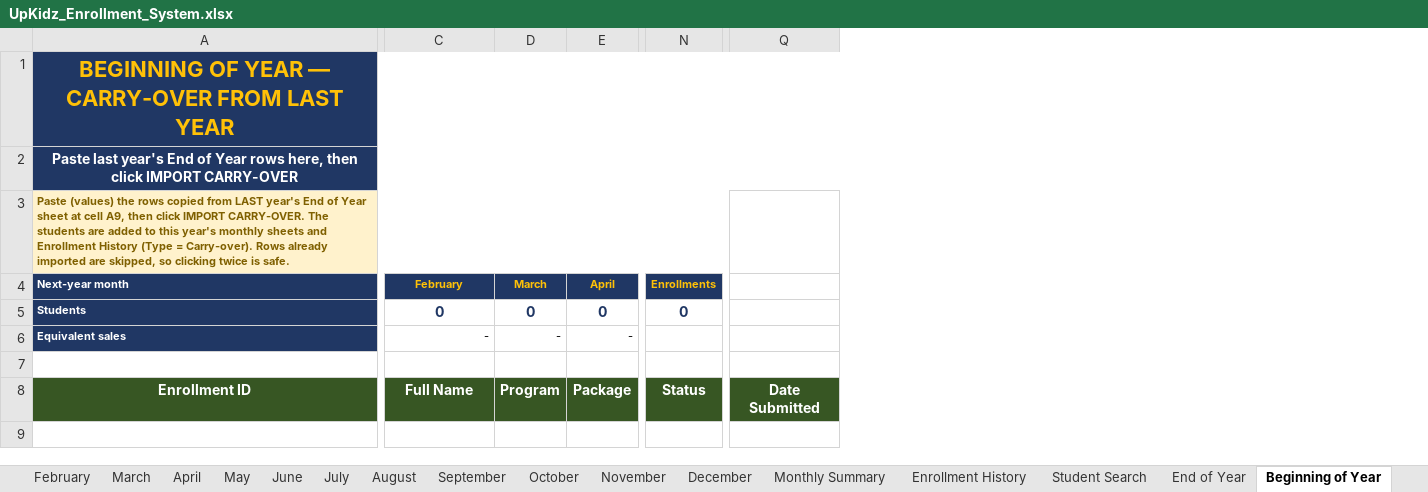
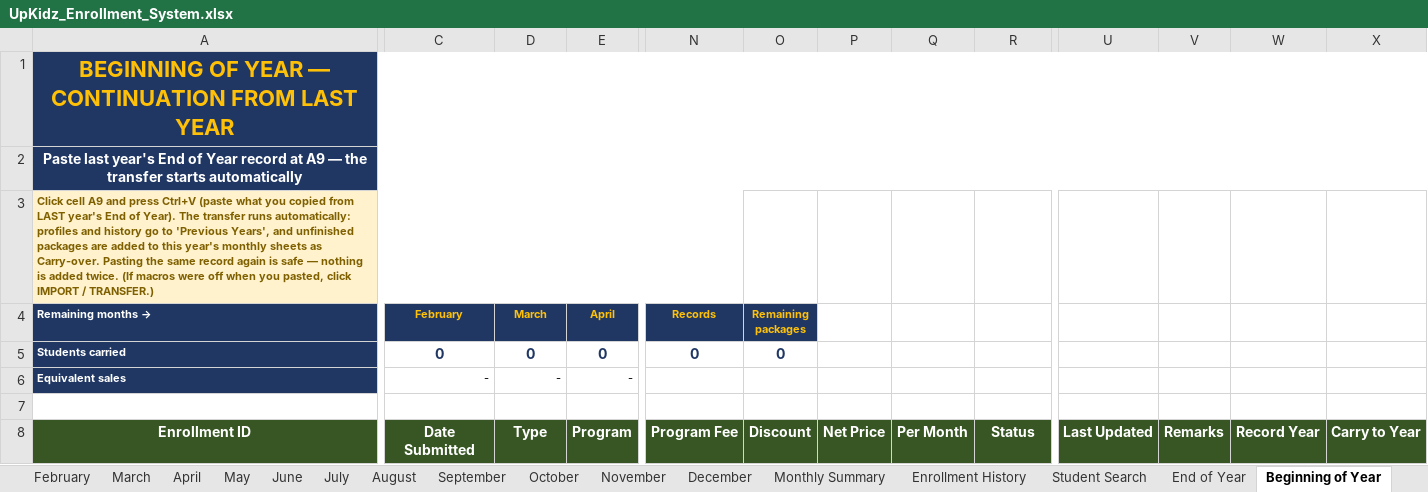
Before and after one commit to benedictgamueda07-byte/awesome, an Excel workbook: upkidz-enrollment-system/UpKidz_Enrollment_System.xlsx, sheet Beginning of Year, drawn as a sheet; only a part is shown, gaps mark what is left out; values as stored, in another font and other column widths than the file's, no borders; conditional formats not drawn; removed rows and columns are numbered as before the commit, all else as after; the diff covers the shown part only; the diff names each change by its address in the sheet, - before the commit and + after, or states it on an @@ line.

```diff
--- a/upkidz-enrollment-system/UpKidz_Enrollment_System.xlsx (sheet Beginning of Year)
+++ b/upkidz-enrollment-system/UpKidz_Enrollment_System.xlsx (sheet Beginning of Year)
+column N (Records), rows 5-8: 0 |  |  | Program Fee
+column O (Remaining packages), rows 5-8: 0 |  |  | Discount
+column P, row 8: Net Price
+column Q, row 8: Per Month
-column Q, row 8: Date Submitted
+column U, row 8: Last Updated
+column V, row 8: Remarks
+column W, row 8: Record Year
+column X, row 8: Carry to Year
-A1 (Remaining months →): …YEAR — CARRY-OVER FROM LAST…
+A1 (Remaining months →): …YEAR — CONTINUATION FROM LAST…
-A2 (Remaining months →): …of Year rows here, then click IMPORT CARRY-OVER
+A2 (Remaining months →): …of Year record at A9 — the transfer starts automatically
-A3 (Remaining months →): Paste (values) the rows copied from LAST year's End of Year sheet at cell A9, then click IMPORT CARRY-OVER. The students are added to this year's monthly sheets and Enrollment History (Type = Carry-over). Rows already imported are skipped, so clicking twice is safe.
+A3 (Remaining months →): Click cell A9 and press Ctrl+V (paste what you copied from LAST year's End of Year). The transfer runs automatically: profiles and history go to 'Previous Years', and unfinished packages are added to this year's monthly sheets as Carry-over. Pasting the same record again is safe — nothing is added twice. (If macros were off when you pasted, click IMPORT / TRANSFER.)
-A3:N3 merged
+A3:N3 merged
-A4: Next-year month
+A4: Remaining months →
-R4: Enrollments
+R4: (empty)
-R4 fill: #203764
+R4 fill: none
-A5 (Remaining months →): Students
+A5 (Remaining months →): Students carried
-R5: 0
+R5: (empty)
-C8 (February): Full Name
+C8 (February): Date Submitted
-D8 (March): Program
+D8 (March): Type
-E8 (April): Package
+E8 (April): Program
```
Also changed, not shown: 7 edited cells elsewhere in this sheet, sheet End of Year, sheet Student Search, sheet Monthly Summary, other sheet tabs, formulas that keep their value, upkidz-enrollment-system/UpKidz_Enrollment_System.xlsm, upkidz-enrollment-system/UpKidz_Enrollment_System_2027.xlsm, 4 other files.
